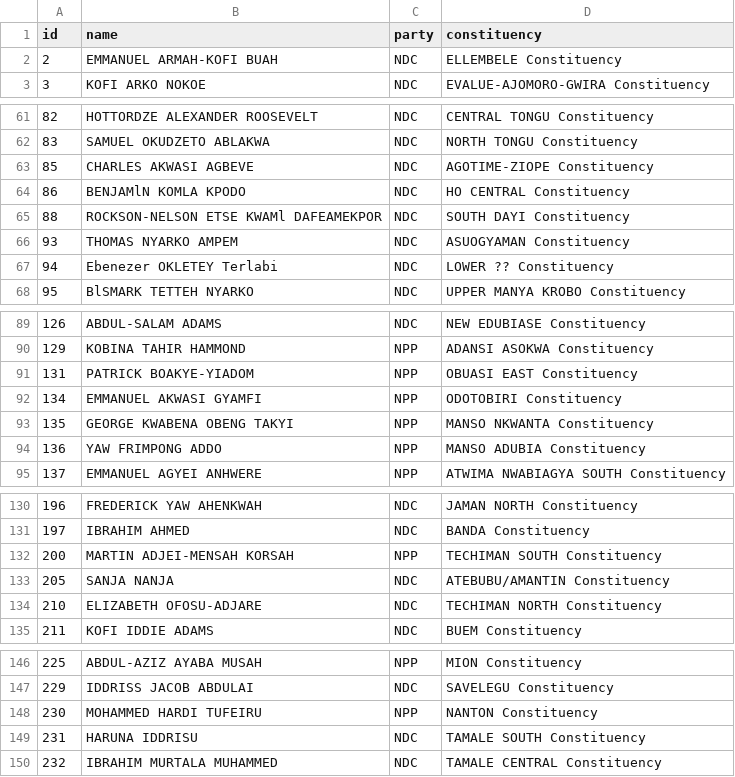
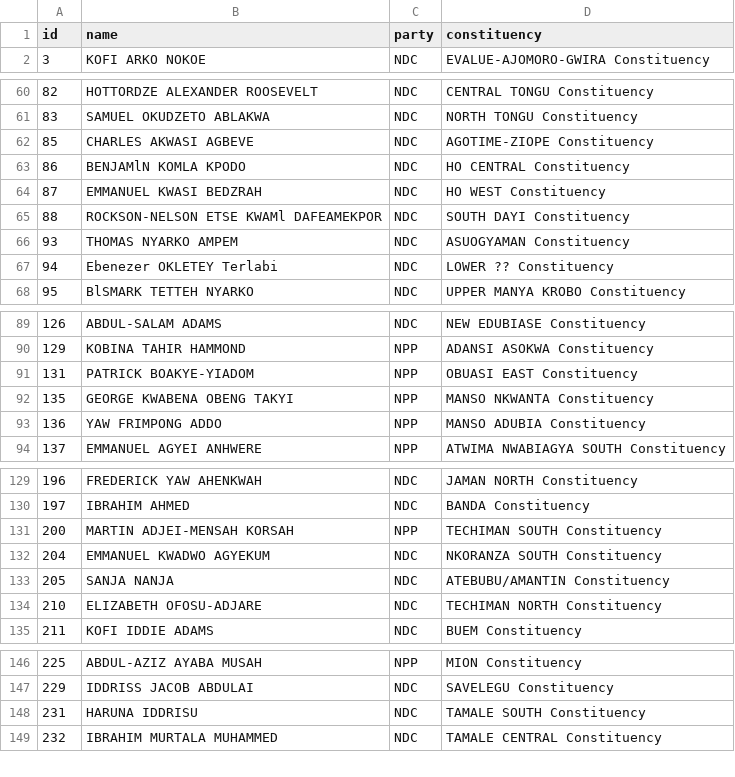
Before and after one commit to every-politician-scrapers/ghana-parliament, a CSV file: data/official.csv, drawn as a sheet; only a part is shown, gaps mark what is left out; removed rows and columns are numbered as before the commit, all else as after; the diff covers the shown part only; the diff names each change by its address in the sheet, - before the commit and + after, or states it on an @@ line.

```diff
--- a/data/official.csv
+++ b/data/official.csv
-row 2: 2 | EMMANUEL ARMAH-KOFI BUAH | NDC | ELLEMBELE Constituency
+row 64: 87 | EMMANUEL KWASI BEDZRAH | NDC | HO WEST Constituency
-row 92: 134 | EMMANUEL AKWASI GYAMFI | NPP | ODOTOBIRI Constituency
+row 132: 204 | EMMANUEL KWADWO AGYEKUM | NDC | NKORANZA SOUTH Constituency
-row 148: 230 | MOHAMMED HARDI TUFEIRU | NPP | NANTON Constituency
```
Also changed, not shown: 1 added row elsewhere in this file, data/diff.csv.
